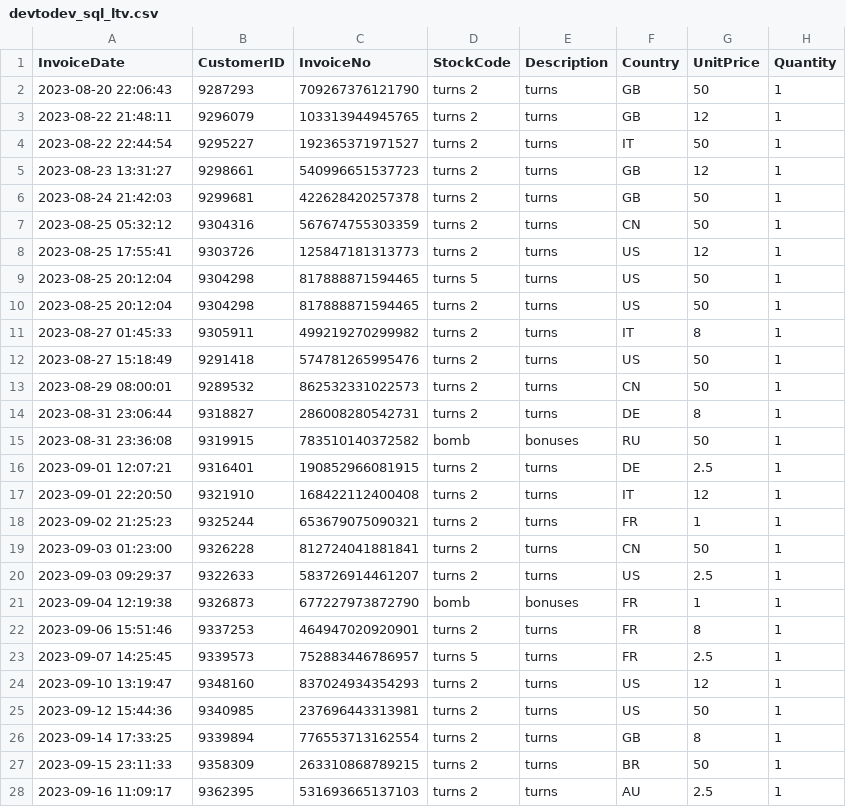
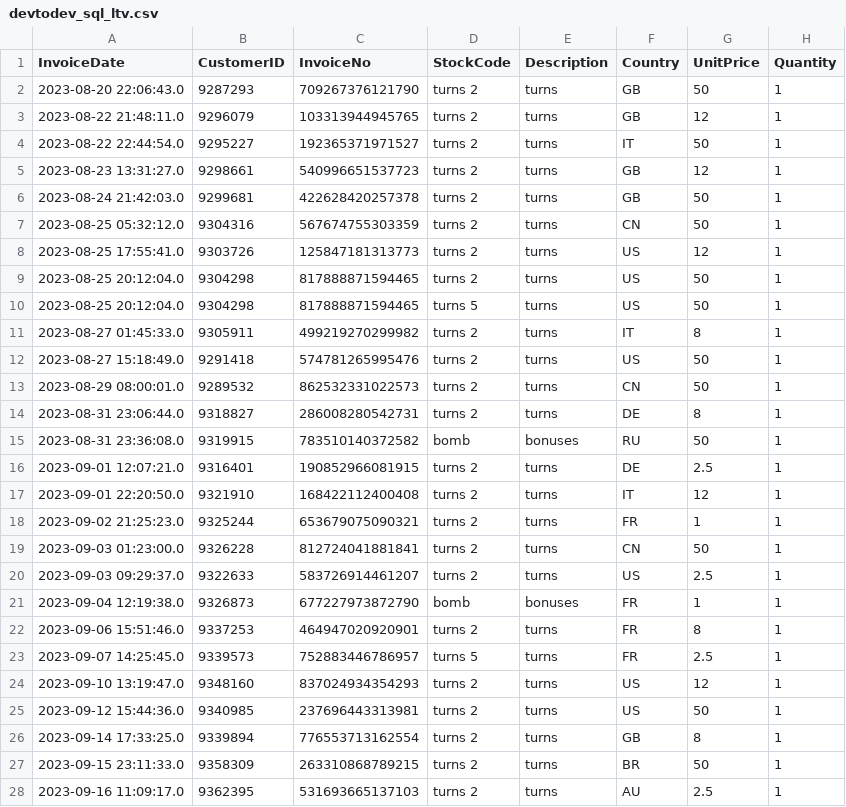
Before and after one commit to Mykrass/Effective-CLV-Modeling, a CSV file: devtodev_sql_ltv.csv, drawn as a sheet; only a part is shown; the diff covers the shown part only.

Commit message:
Add files via upload

```diff
--- a/devtodev_sql_ltv.csv
+++ b/devtodev_sql_ltv.csv
@@ -1,28 +1,28 @@
 InvoiceDate;CustomerID;InvoiceNo;StockCode;Description;Country;UnitPrice;Quantity
-2023-08-20 22:06:43;9287293;709267376121790;turns 2;turns;GB;50;1
-2023-08-22 21:48:11;9296079;103313944945765;turns 2;turns;GB;12;1
-2023-08-22 22:44:54;9295227;192365371971527;turns 2;turns;IT;50;1
-2023-08-23 13:31:27;9298661;540996651537723;turns 2;turns;GB;12;1
-2023-08-24 21:42:03;9299681;422628420257378;turns 2;turns;GB;50;1
-2023-08-25 05:32:12;9304316;567674755303359;turns 2;turns;CN;50;1
-2023-08-25 17:55:41;9303726;125847181313773;turns 2;turns;US;12;1
-2023-08-25 20:12:04;9304298;817888871594465;turns 5;turns;US;50;1
-2023-08-25 20:12:04;9304298;817888871594465;turns 2;turns;US;50;1
-2023-08-27 01:45:33;9305911;499219270299982;turns 2;turns;IT;8;1
-2023-08-27 15:18:49;9291418;574781265995476;turns 2;turns;US;50;1
-2023-08-29 08:00:01;9289532;862532331022573;turns 2;turns;CN;50;1
-2023-08-31 23:06:44;9318827;286008280542731;turns 2;turns;DE;8;1
-2023-08-31 23:36:08;9319915;783510140372582;bomb;bonuses;RU;50;1
-2023-09-01 12:07:21;9316401;190852966081915;turns 2;turns;DE;2.5;1
-2023-09-01 22:20:50;9321910;168422112400408;turns 2;turns;IT;12;1
-2023-09-02 21:25:23;9325244;653679075090321;turns 2;turns;FR;1;1
-2023-09-03 01:23:00;9326228;812724041881841;turns 2;turns;CN;50;1
-2023-09-03 09:29:37;9322633;583726914461207;turns 2;turns;US;2.5;1
-2023-09-04 12:19:38;9326873;677227973872790;bomb;bonuses;FR;1;1
-2023-09-06 15:51:46;9337253;464947020920901;turns 2;turns;FR;8;1
-2023-09-07 14:25:45;9339573;752883446786957;turns 5;turns;FR;2.5;1
-2023-09-10 13:19:47;9348160;837024934354293;turns 2;turns;US;12;1
-2023-09-12 15:44:36;9340985;237696443313981;turns 2;turns;US;50;1
-2023-09-14 17:33:25;9339894;776553713162554;turns 2;turns;GB;8;1
-2023-09-15 23:11:33;9358309;263310868789215;turns 2;turns;BR;50;1
-2023-09-16 11:09:17;9362395;531693665137103;turns 2;turns;AU;2.5;1
+2023-08-20 22:06:43.0;9287293;709267376121790;turns 2;turns;GB;50;1
+2023-08-22 21:48:11.0;9296079;103313944945765;turns 2;turns;GB;12;1
+2023-08-22 22:44:54.0;9295227;192365371971527;turns 2;turns;IT;50;1
+2023-08-23 13:31:27.0;9298661;540996651537723;turns 2;turns;GB;12;1
+2023-08-24 21:42:03.0;9299681;422628420257378;turns 2;turns;GB;50;1
+2023-08-25 05:32:12.0;9304316;567674755303359;turns 2;turns;CN;50;1
+2023-08-25 17:55:41.0;9303726;125847181313773;turns 2;turns;US;12;1
+2023-08-25 20:12:04.0;9304298;817888871594465;turns 2;turns;US;50;1
+2023-08-25 20:12:04.0;9304298;817888871594465;turns 5;turns;US;50;1
+2023-08-27 01:45:33.0;9305911;499219270299982;turns 2;turns;IT;8;1
+2023-08-27 15:18:49.0;9291418;574781265995476;turns 2;turns;US;50;1
+2023-08-29 08:00:01.0;9289532;862532331022573;turns 2;turns;CN;50;1
+2023-08-31 23:06:44.0;9318827;286008280542731;turns 2;turns;DE;8;1
+2023-08-31 23:36:08.0;9319915;783510140372582;bomb;bonuses;RU;50;1
+2023-09-01 12:07:21.0;9316401;190852966081915;turns 2;turns;DE;2.5;1
+2023-09-01 22:20:50.0;9321910;168422112400408;turns 2;turns;IT;12;1
+2023-09-02 21:25:23.0;9325244;653679075090321;turns 2;turns;FR;1;1
+2023-09-03 01:23:00.0;9326228;812724041881841;turns 2;turns;CN;50;1
+2023-09-03 09:29:37.0;9322633;583726914461207;turns 2;turns;US;2.5;1
+2023-09-04 12:19:38.0;9326873;677227973872790;bomb;bonuses;FR;1;1
+2023-09-06 15:51:46.0;9337253;464947020920901;turns 2;turns;FR;8;1
+2023-09-07 14:25:45.0;9339573;752883446786957;turns 5;turns;FR;2.5;1
+2023-09-10 13:19:47.0;9348160;837024934354293;turns 2;turns;US;12;1
+2023-09-12 15:44:36.0;9340985;237696443313981;turns 2;turns;US;50;1
+2023-09-14 17:33:25.0;9339894;776553713162554;turns 2;turns;GB;8;1
+2023-09-15 23:11:33.0;9358309;263310868789215;turns 2;turns;BR;50;1
+2023-09-16 11:09:17.0;9362395;531693665137103;turns 2;turns;AU;2.5;1
```
Also changed, not shown: 141 edited cells elsewhere in this file.
